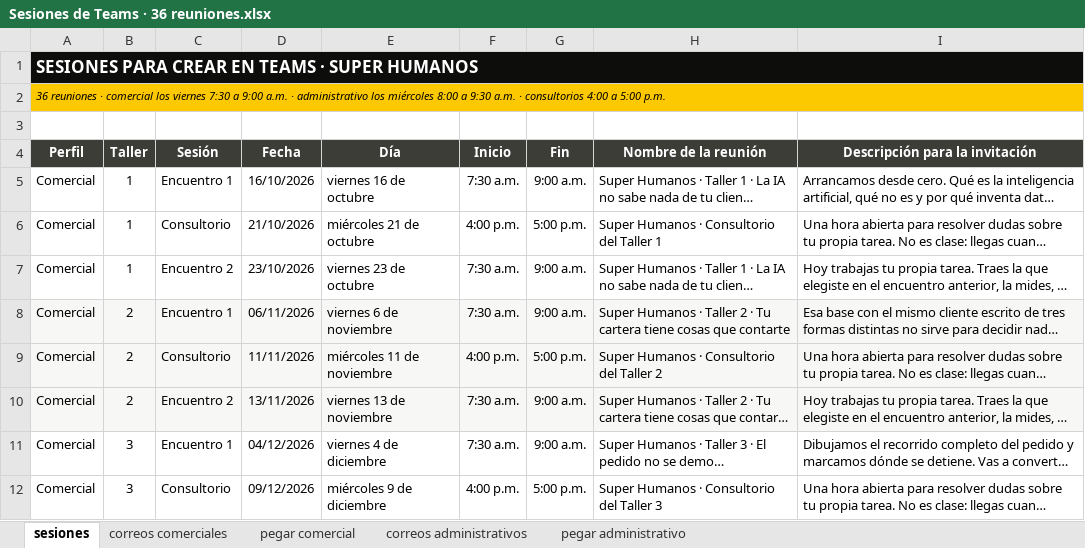
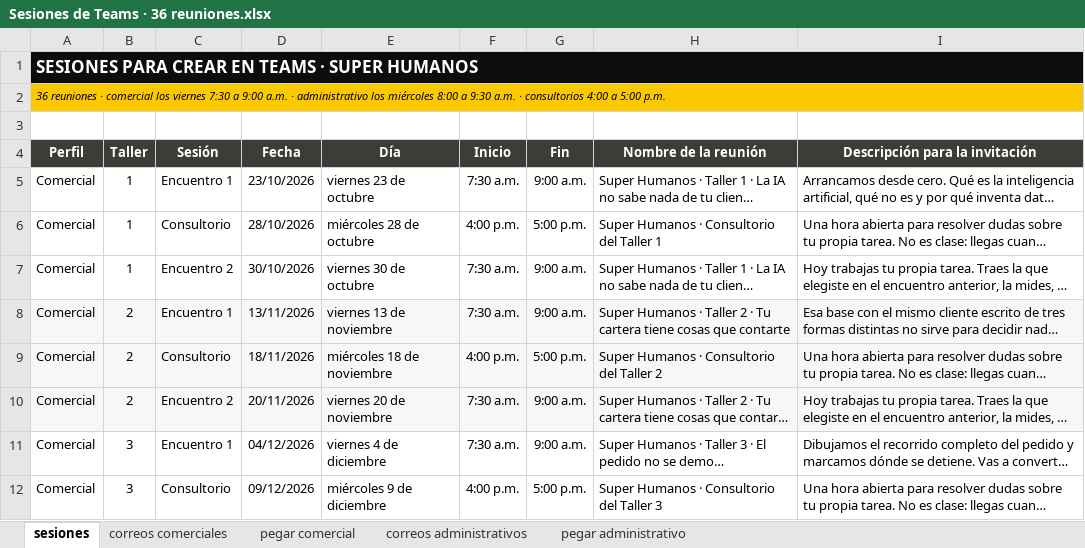
Before and after one commit to essika-u371/Super-Humanos, an Excel workbook: plan-y-cronograma/Sesiones de Teams · 36 reuniones.xlsx, sheet sesiones, drawn as a sheet; only a part is shown; long unchanged cells end in …; values as stored, in another font and other column widths than the file's, no borders; charts and pictures not drawn; the diff names each change by its address in the sheet, - before the commit and + after, or states it on an @@ line.

```diff
--- a/plan-y-cronograma/Sesiones de Teams · 36 reuniones.xlsx (sheet sesiones)
+++ b/plan-y-cronograma/Sesiones de Teams · 36 reuniones.xlsx (sheet sesiones)
-D5 (Fecha): 16/10/2026
+D5 (Fecha): 23/10/2026
-E5 (Día): viernes 16 de octubre
+E5 (Día): viernes 23 de octubre
-D6 (Fecha): 21/10/2026
+D6 (Fecha): 28/10/2026
-E6 (Día): miércoles 21 de octubre
+E6 (Día): miércoles 28 de octubre
-D7 (Fecha): 23/10/2026
+D7 (Fecha): 30/10/2026
-E7 (Día): viernes 23 de octubre
+E7 (Día): viernes 30 de octubre
-D8 (Fecha): 06/11/2026
+D8 (Fecha): 13/11/2026
-E8 (Día): viernes 6 de noviembre
+E8 (Día): viernes 13 de noviembre
-D9 (Fecha): 11/11/2026
+D9 (Fecha): 18/11/2026
-E9 (Día): miércoles 11 de noviembre
+E9 (Día): miércoles 18 de noviembre
-D10 (Fecha): 13/11/2026
+D10 (Fecha): 20/11/2026
-E10 (Día): viernes 13 de noviembre
+E10 (Día): viernes 20 de noviembre
```
Also changed, not shown: plan-y-cronograma/Citaciones de Teams · textos.xlsx, 37 other files.
